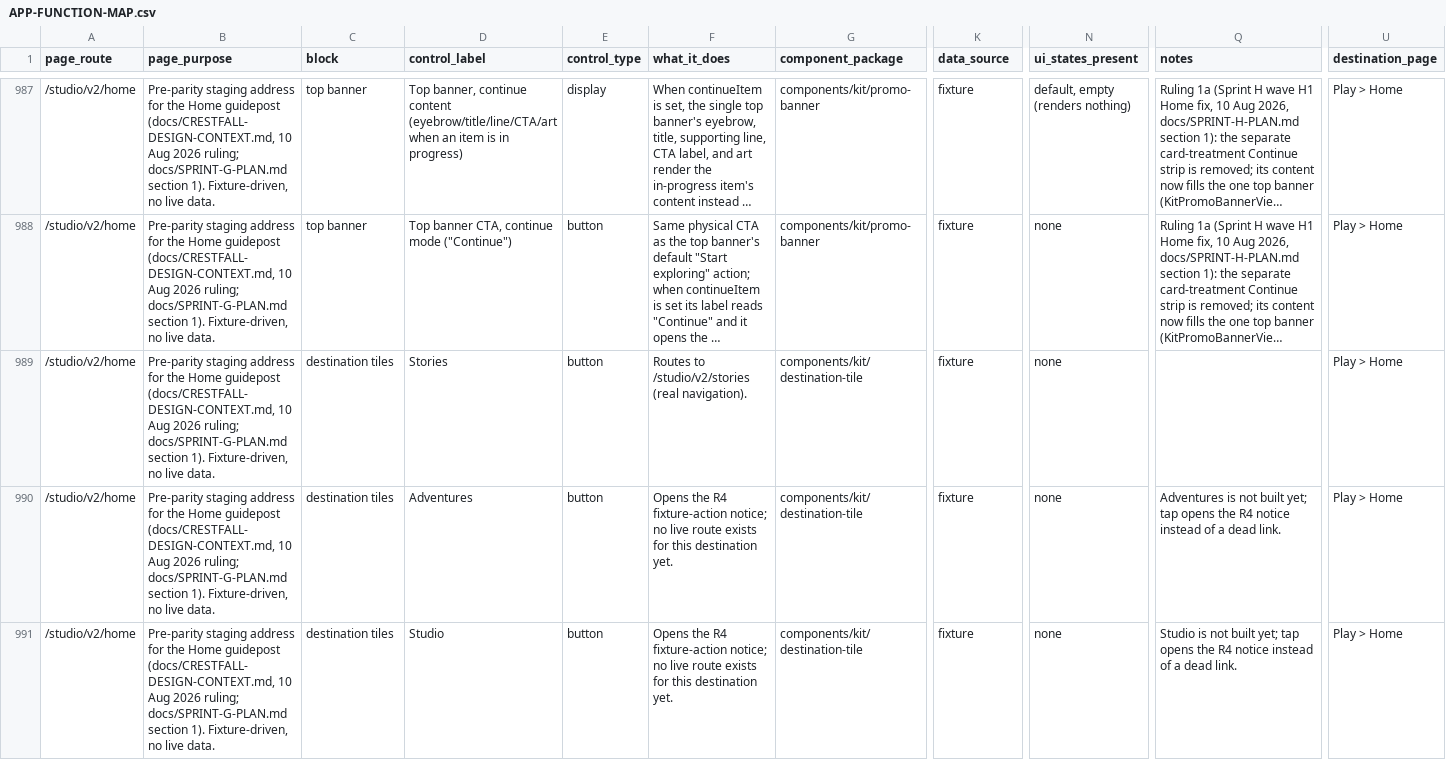
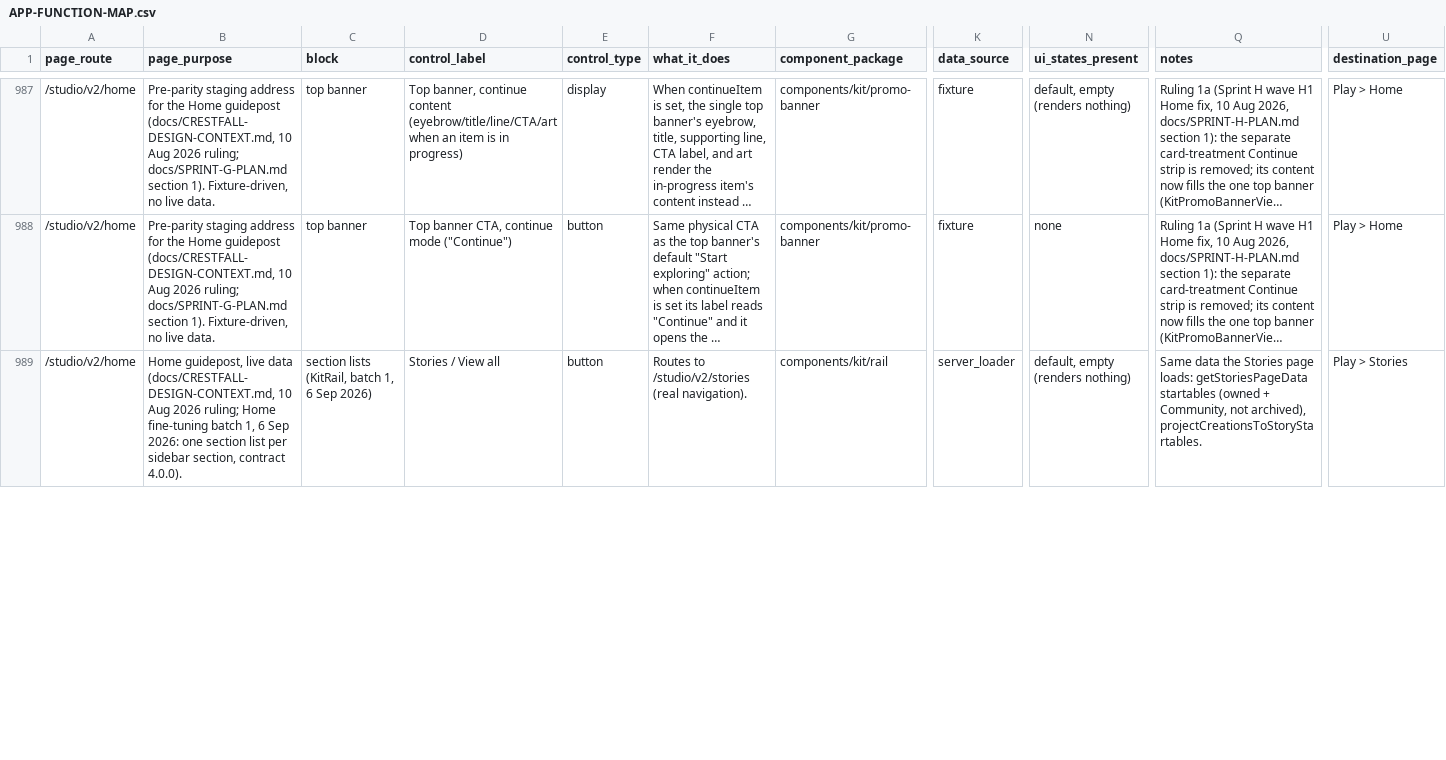
Before and after one commit to nsdamuth/Crestfall-fe, a CSV file: docs/APP-FUNCTION-MAP.csv, drawn as a sheet; only a part is shown, gaps mark what is left out; long unchanged cells end in …; rows hold the shown columns only; the diff covers the shown part only; the diff names each change by its address in the sheet, - before the commit and + after, or states it on an @@ line.

```diff
--- a/docs/APP-FUNCTION-MAP.csv
+++ b/docs/APP-FUNCTION-MAP.csv
-B989 (page_purpose): Pre-parity staging address for the Home guidepost (docs/CRESTFALL-DESIGN-CONTEXT.md, 10 Aug 2026 ruling; docs/SPRINT-G-PLAN.md section 1). Fixture-driven, no live data.
+B989 (page_purpose): Home guidepost, live data (docs/CRESTFALL-DESIGN-CONTEXT.md, 10 Aug 2026 ruling; Home fine-tuning batch 1, 6 Sep 2026: one section list per sidebar section, contract 4.0.0).
-C989 (block): destination tiles
+C989 (block): section lists (KitRail, batch 1, 6 Sep 2026)
-D989 (control_label): Stories
+D989 (control_label): Stories / View all
-G989 (component_package): components/kit/destination-tile
+G989 (component_package): components/kit/rail
-K989 (data_source): fixture
+K989 (data_source): server_loader
-N989 (ui_states_present): none
+N989 (ui_states_present): default, empty (renders nothing)
-Q989 (notes): (empty)
+Q989 (notes): Same data the Stories page loads: getStoriesPageData startables (owned + Community, not archived), projectCreationsToStoryStartables.
-U989 (destination_page): Play > Home
+U989 (destination_page): Play > Stories
-row 990: /studio/v2/home | Pre-parity staging address for the Home guidepost (docs/CRESTFALL-DESIGN-CONTEXT.md, 10 Aug 2026 ruling; docs/SPRINT-G-PLAN.md section 1). Fixture-driven, no live data. | destination tiles | Adventures | button | Opens the R4 fixture-action notice; no live route exists for this destination yet. | components/kit/destination-tile | fixture | none | Adventures is not built yet; tap opens the R4 notice instead of a dead link. | Play > Home
-row 991: /studio/v2/home | Pre-parity staging address for the Home guidepost (docs/CRESTFALL-DESIGN-CONTEXT.md, 10 Aug 2026 ruling; docs/SPRINT-G-PLAN.md section 1). Fixture-driven, no live data. | destination tiles | Studio | button | Opens the R4 fixture-action notice; no live route exists for this destination yet. | components/kit/destination-tile | fixture | none | Studio is not built yet; tap opens the R4 notice instead of a dead link. | Play > Home
```
Also changed, not shown: 142 edited cells elsewhere in this file, 9 other files.
